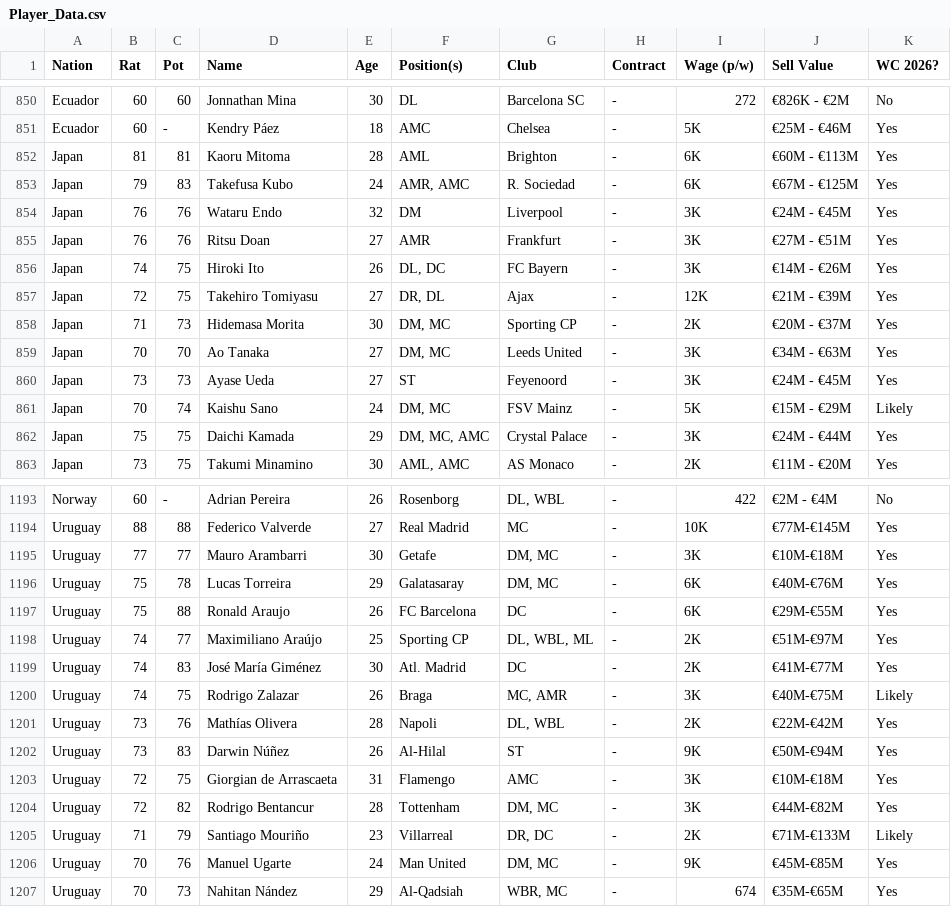
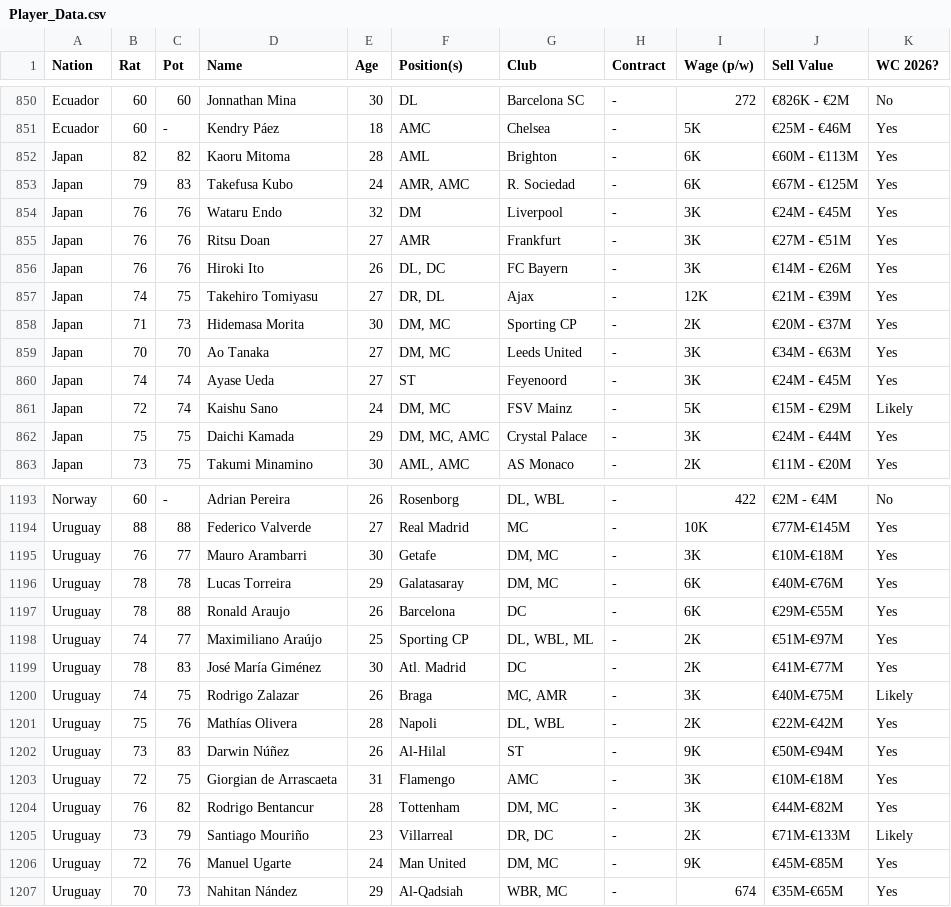
Before and after one commit to APmsj09/Fifa_Elo_Sim, a CSV file: data/Player_Data.csv, drawn as a sheet; only a part is shown, gaps mark what is left out; the diff covers the shown part only.

```diff
--- a/data/Player_Data.csv
+++ b/data/Player_Data.csv
@@ -851,3 +851,3 @@ Ecuador,60,60,Jonnathan Mina,30,DL,Barcelona SC,-,272,€826K - €2M,No
 Ecuador,60,-,Kendry Páez,18,AMC,Chelsea,-,5K,€25M - €46M,Yes
-Japan,81,81,Kaoru Mitoma,28,AML,Brighton,-,6K,€60M - €113M,Yes
+Japan,82,82,Kaoru Mitoma,28,AML,Brighton,-,6K,€60M - €113M,Yes
 Japan,79,83,Takefusa Kubo,24,"AMR, AMC",R. Sociedad,-,6K,€67M - €125M,Yes
@@ -855,8 +855,8 @@ Japan,76,76,Wataru Endo,32,DM,Liverpool,-,3K,€24M - €45M,Yes
 Japan,76,76,Ritsu Doan,27,AMR,Frankfurt,-,3K,€27M - €51M,Yes
-Japan,74,75,Hiroki Ito,26,"DL, DC",FC Bayern,-,3K,€14M - €26M,Yes
-Japan,72,75,Takehiro Tomiyasu,27,"DR, DL",Ajax,-,12K,€21M - €39M,Yes
+Japan,76,76,Hiroki Ito,26,"DL, DC",FC Bayern,-,3K,€14M - €26M,Yes
+Japan,74,75,Takehiro Tomiyasu,27,"DR, DL",Ajax,-,12K,€21M - €39M,Yes
 Japan,71,73,Hidemasa Morita,30,"DM, MC",Sporting CP,-,2K,€20M - €37M,Yes
 Japan,70,70,Ao Tanaka,27,"DM, MC",Leeds United,-,3K,€34M - €63M,Yes
-Japan,73,73,Ayase Ueda,27,ST,Feyenoord,-,3K,€24M - €45M,Yes
-Japan,70,74,Kaishu Sano,24,"DM, MC",FSV Mainz,-,5K,€15M - €29M,Likely
+Japan,74,74,Ayase Ueda,27,ST,Feyenoord,-,3K,€24M - €45M,Yes
+Japan,72,74,Kaishu Sano,24,"DM, MC",FSV Mainz,-,5K,€15M - €29M,Likely
 Japan,75,75,Daichi Kamada,29,"DM, MC, AMC",Crystal Palace,-,3K,€24M - €44M,Yes
@@ -1194,14 +1194,14 @@ Norway,60,-,Adrian Pereira,26,Rosenborg,"DL, WBL",-,422,€2M - €4M,No
 Uruguay,88,88,Federico Valverde,27,Real Madrid,MC,-,10K,€77M-€145M,Yes
-Uruguay,77,77,Mauro Arambarri,30,Getafe,"DM, MC",-,3K,€10M-€18M,Yes
-Uruguay,75,78,Lucas Torreira,29,Galatasaray,"DM, MC",-,6K,€40M-€76M,Yes
-Uruguay,75,88,Ronald Araujo,26,FC Barcelona,DC,-,6K,€29M-€55M,Yes
+Uruguay,76,77,Mauro Arambarri,30,Getafe,"DM, MC",-,3K,€10M-€18M,Yes
+Uruguay,78,78,Lucas Torreira,29,Galatasaray,"DM, MC",-,6K,€40M-€76M,Yes
+Uruguay,78,88,Ronald Araujo,26,Barcelona,DC,-,6K,€29M-€55M,Yes
 Uruguay,74,77,Maximiliano Araújo,25,Sporting CP,"DL, WBL, ML",-,2K,€51M-€97M,Yes
-Uruguay,74,83,José María Giménez,30,Atl. Madrid,DC,-,2K,€41M-€77M,Yes
+Uruguay,78,83,José María Giménez,30,Atl. Madrid,DC,-,2K,€41M-€77M,Yes
 Uruguay,74,75,Rodrigo Zalazar,26,Braga,"MC, AMR",-,3K,€40M-€75M,Likely
-Uruguay,73,76,Mathías Olivera,28,Napoli,"DL, WBL",-,2K,€22M-€42M,Yes
+Uruguay,75,76,Mathías Olivera,28,Napoli,"DL, WBL",-,2K,€22M-€42M,Yes
 Uruguay,73,83,Darwin Núñez,26,Al-Hilal,ST,-,9K,€50M-€94M,Yes
 Uruguay,72,75,Giorgian de Arrascaeta,31,Flamengo,AMC,-,3K,€10M-€18M,Yes
-Uruguay,72,82,Rodrigo Bentancur,28,Tottenham,"DM, MC",-,3K,€44M-€82M,Yes
-Uruguay,71,79,Santiago Mouriño,23,Villarreal,"DR, DC",-,2K,€71M-€133M,Likely
-Uruguay,70,76,Manuel Ugarte,24,Man United,"DM, MC",-,9K,€45M-€85M,Yes
+Uruguay,76,82,Rodrigo Bentancur,28,Tottenham,"DM, MC",-,3K,€44M-€82M,Yes
+Uruguay,73,79,Santiago Mouriño,23,Villarreal,"DR, DC",-,2K,€71M-€133M,Likely
+Uruguay,72,76,Manuel Ugarte,24,Man United,"DM, MC",-,9K,€45M-€85M,Yes
 Uruguay,70,73,Nahitan Nández,29,Al-Qadsiah,"WBR, MC",-,674,€35M-€65M,Yes
```
Also changed, not shown: 55 edited cells elsewhere in this file, data/Current_Squad.csv.
